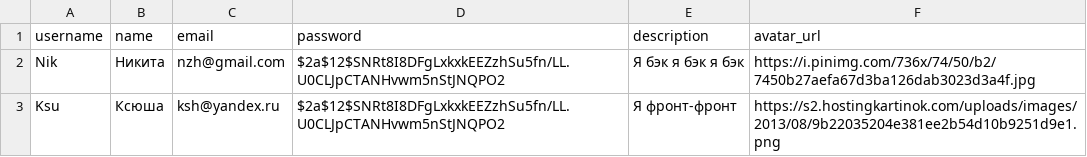
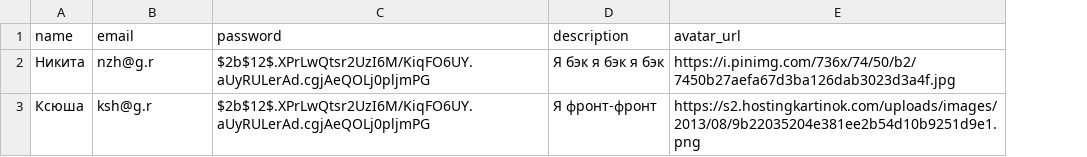
Before and after one commit to anepretimovdiasoft/Android-Bootcamp-2025-Backend, a CSV file: src/main/resources/db.changelog/data/csv/2025-01-30--0002-user-data.csv, drawn as a sheet; removed rows and columns are numbered as before the commit, all else as after; the diff names each change by its address in the sheet, - before the commit and + after, or states it on an @@ line.

```diff
--- a/src/main/resources/db.changelog/data/csv/2025-01-30--0002-user-data.csv
+++ b/src/main/resources/db.changelog/data/csv/2025-01-30--0002-user-data.csv
-column A (username), rows 2-3: Nik | Ksu
-B2 (email): nzh@gmail.com
+B2 (email): nzh@g.r
-C2:C3 (password): $2a$12$SNRt8I8DFgLxkxkEEZzhSu5fn/LL.U0CLJpCTANHvwm5nStJNQPO2
+C2:C3 (password): $2b$12$.XPrLwQtsr2UzI6M/KiqFO6UY.aUyRULerAd.cgjAeQOLj0pljmPG
-B3 (email): ksh@yandex.ru
+B3 (email): ksh@g.r
```
Also changed, not shown: 11 other files.
